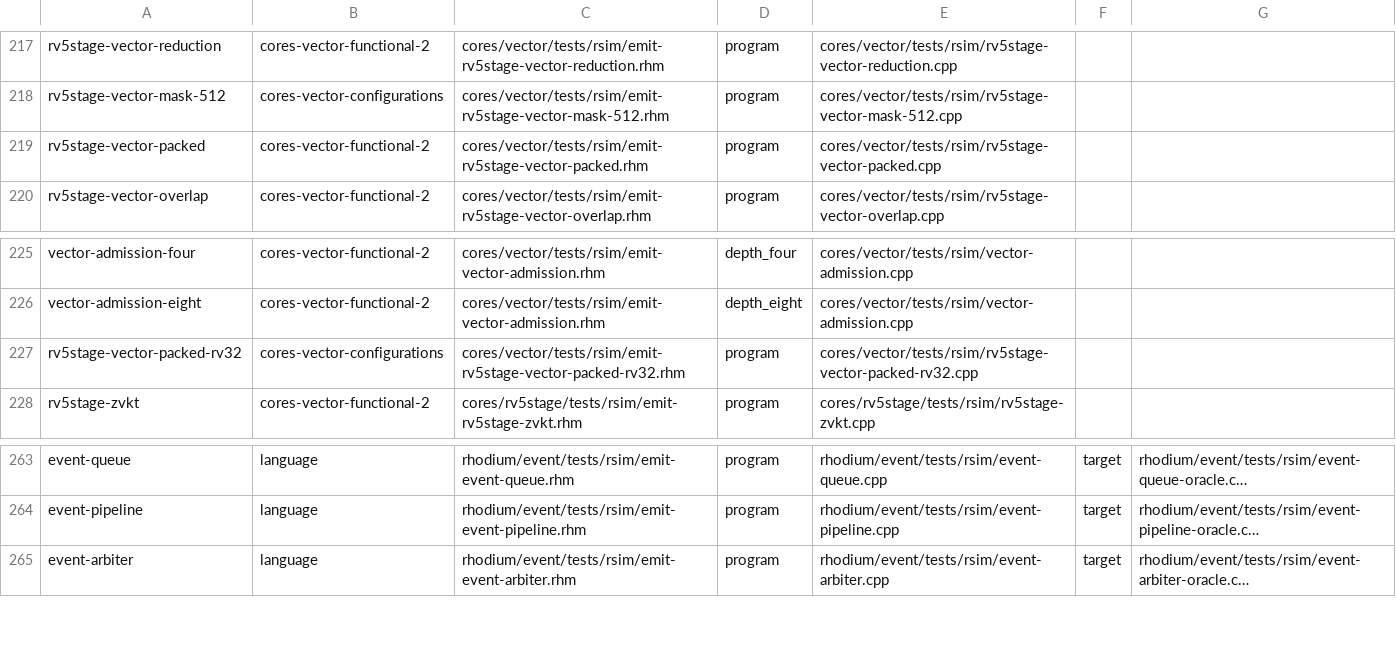
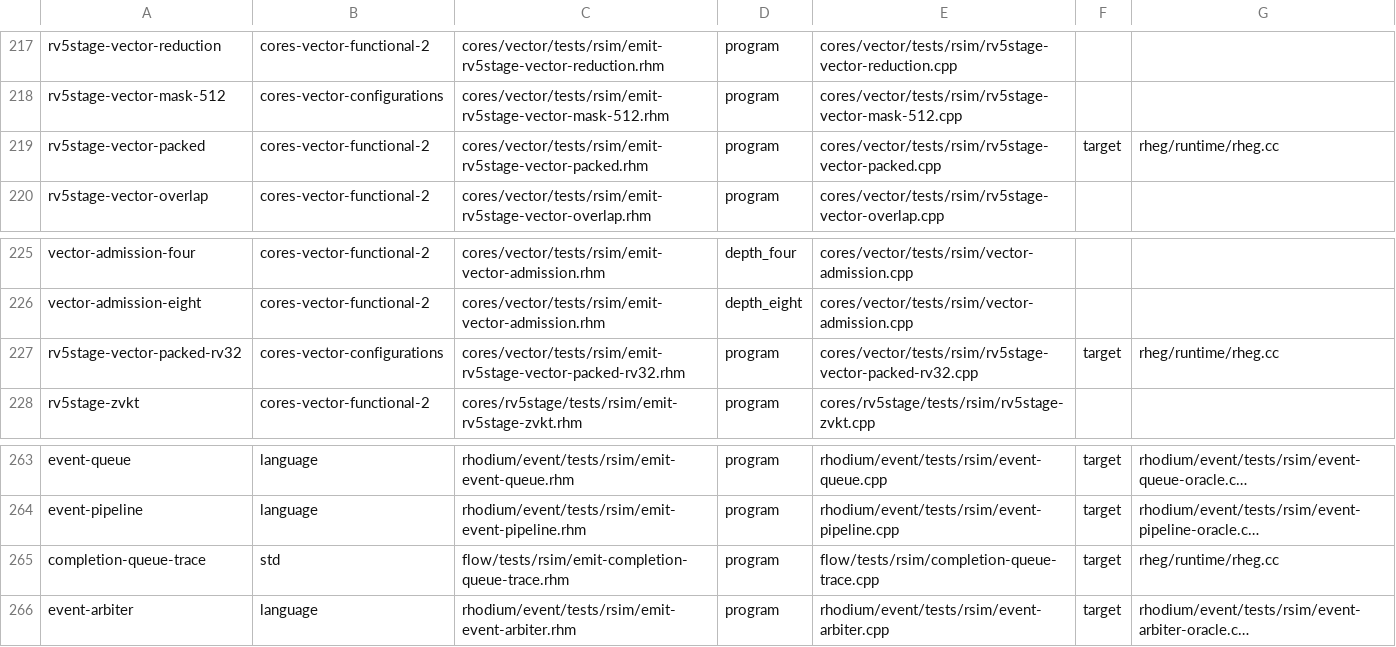
Before and after one commit to jerryz123/rhodium, a TSV file: tools/testing/rsim/fixtures.tsv, drawn as a sheet; only a part is shown, gaps mark what is left out; long unchanged cells end in …; the diff names each change by its address in the sheet, - before the commit and + after, or states it on an @@ line.

Commit message:
fix vector completion ancestry
Signed-off-by: Jerry Zhao <jerryz123@berkeley.edu>

```diff
--- a/tools/testing/rsim/fixtures.tsv
+++ b/tools/testing/rsim/fixtures.tsv
-F219: (empty)
+F219: target
-G219: (empty)
+G219: rheg/runtime/rheg.cc
-F227: (empty)
+F227: target
-G227: (empty)
+G227: rheg/runtime/rheg.cc
+row 265: completion-queue-trace | std | flow/tests/rsim/emit-completion-queue-trace.rhm | program | flow/tests/rsim/completion-queue-trace.cpp | target | rheg/runtime/rheg.cc
```
Also changed, not shown: 19 other files.
